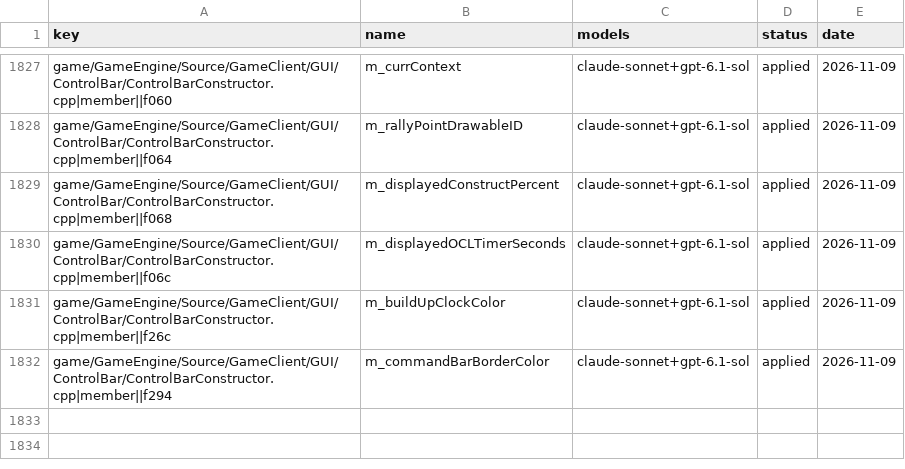
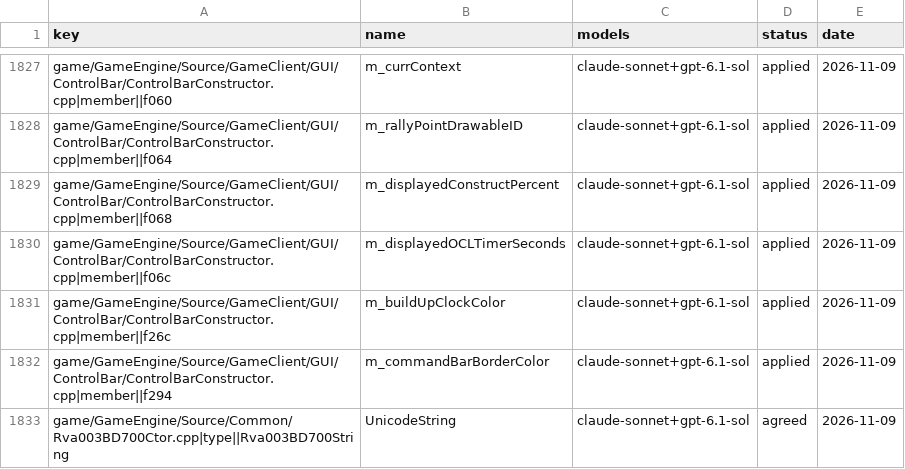
Before and after one commit to Open-BFME/Open-BFME-1, a CSV file: targets/game/reverse/name_agreed.csv, drawn as a sheet; only a part is shown, gaps mark what is left out; the diff names each change by its address in the sheet, - before the commit and + after, or states it on an @@ line.

Commit message:
name_lane: claude-sonnet votes on Rva003BD700Ctor.cpp, 1 name(s) agreed

```diff
--- a/targets/game/reverse/name_agreed.csv
+++ b/targets/game/reverse/name_agreed.csv
+row 1833: game/GameEngine/Source/Common/Rva003BD700Ctor.cpp|type||Rva003BD700String | UnicodeString | claude-sonnet+gpt-6.1-sol | agreed | 2026-11-09
```
Also changed, not shown: 1 other file.
